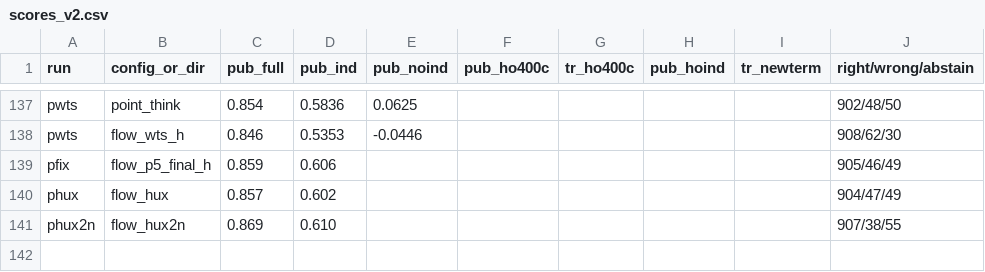
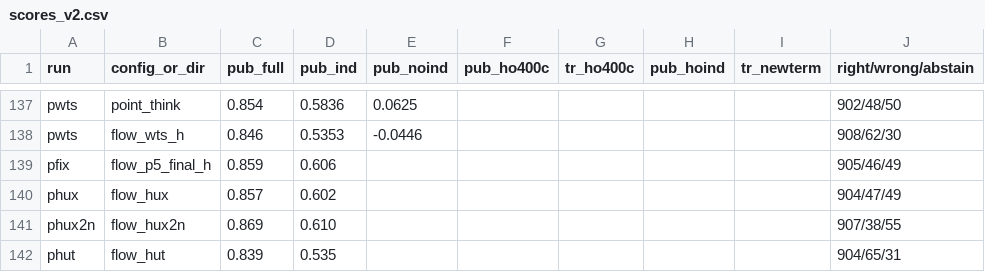
Before and after one commit to lhaochen118-ship-it/ZC, a CSV file: Process/scores_v2.csv, drawn as a sheet; only a part is shown, gaps mark what is left out; the diff names each change by its address in the sheet, - before the commit and + after, or states it on an @@ line.

```diff
--- a/Process/scores_v2.csv
+++ b/Process/scores_v2.csv
+row 142: phut | flow_hut | 0.839 | 0.535 |  |  |  |  |  | 904/65/31
```
Also changed, not shown: 22 other files.
